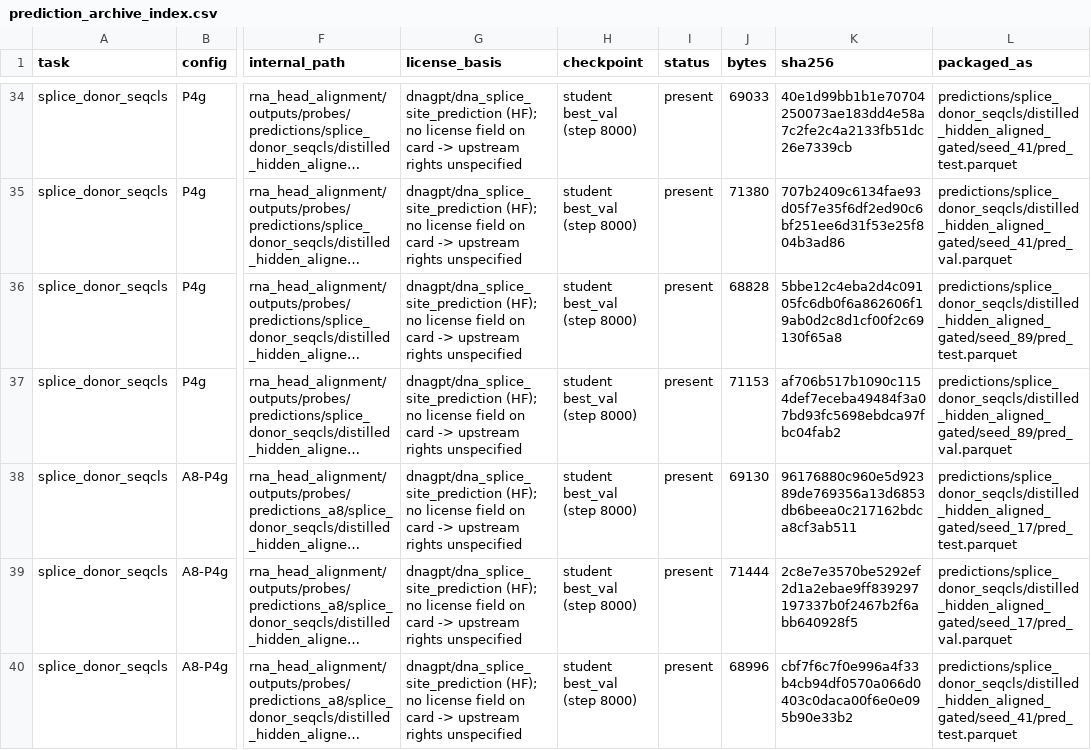
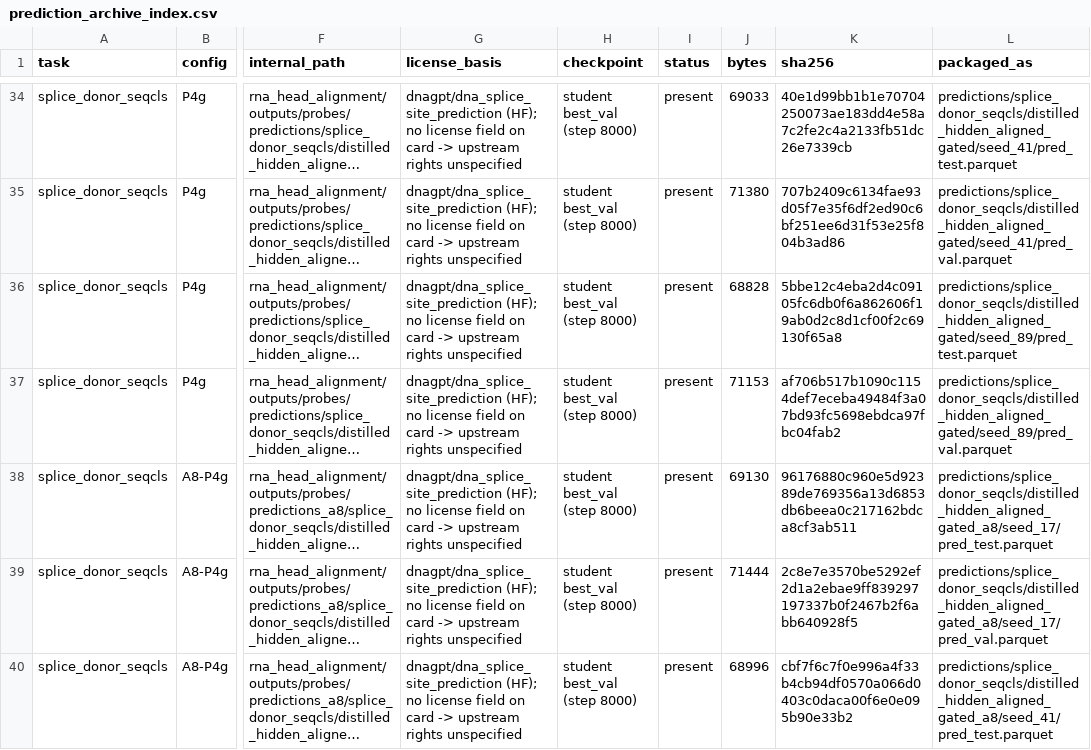
Before and after one commit to Minton13/RNA-HeadDistill, a CSV file: release-metadata/v1.0.1/prediction_archive_index.csv, drawn as a sheet; only a part is shown, gaps mark what is left out; long unchanged cells end in …; the diff covers the shown part only; the diff names each change by its address in the sheet, - before the commit and + after, or states it on an @@ line.

Commit message:
Resolve gated prediction collisions and complete v1.0.1 validation

```diff
--- a/release-metadata/v1.0.1/prediction_archive_index.csv
+++ b/release-metadata/v1.0.1/prediction_archive_index.csv
-L38 (packaged_as): predictions/splice_donor_seqcls/distilled_hidden_aligned_gated/seed_17/pred_test.parquet
+L38 (packaged_as): predictions/splice_donor_seqcls/distilled_hidden_aligned_gated_a8/seed_17/pred_test.parquet
-L39 (packaged_as): predictions/splice_donor_seqcls/distilled_hidden_aligned_gated/seed_17/pred_val.parquet
+L39 (packaged_as): predictions/splice_donor_seqcls/distilled_hidden_aligned_gated_a8/seed_17/pred_val.parquet
-L40 (packaged_as): predictions/splice_donor_seqcls/distilled_hidden_aligned_gated/seed_41/pred_test.parquet
+L40 (packaged_as): predictions/splice_donor_seqcls/distilled_hidden_aligned_gated_a8/seed_41/pred_test.parquet
```
Also changed, not shown: 24 edited cells elsewhere in this file, 16 other files.
